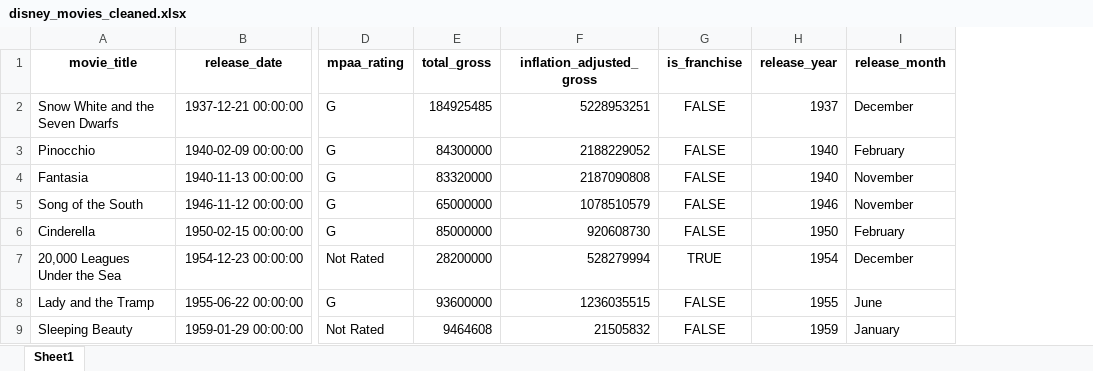
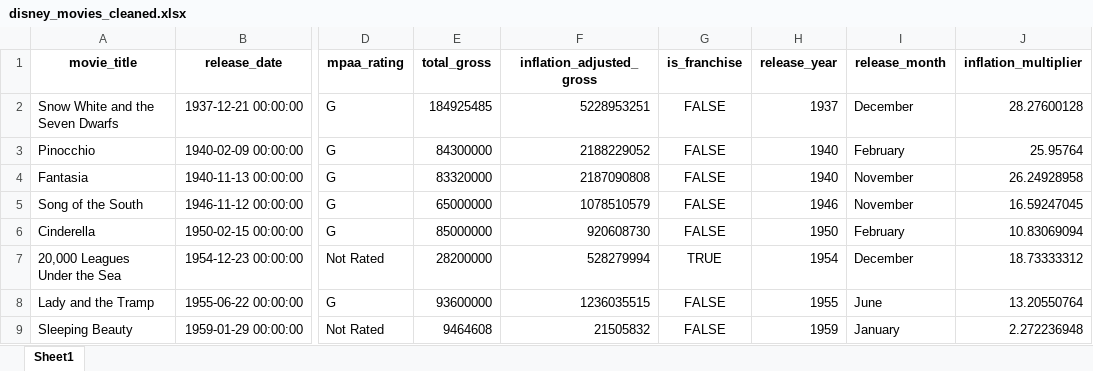
Before and after one commit to devdhruvsingh/Disney-data-analysis, an Excel workbook: disney_movies_cleaned.xlsx, sheet Sheet1, drawn as a sheet; only a part is shown, gaps mark what is left out; values as stored, in another font and other column widths than the file's, no borders; the diff names each change by its address in the sheet, - before the commit and + after, or states it on an @@ line.

```diff
--- a/disney_movies_cleaned.xlsx (sheet Sheet1)
+++ b/disney_movies_cleaned.xlsx (sheet Sheet1)
+column J (inflation_multiplier), rows 2-9: 28.27600128 | 25.95764 | 26.24928958 | 16.59247045 | 10.83069094 | 18.73333312 | 13.20550764 | 2.272236948
```
Also changed, not shown: 4 other files.
